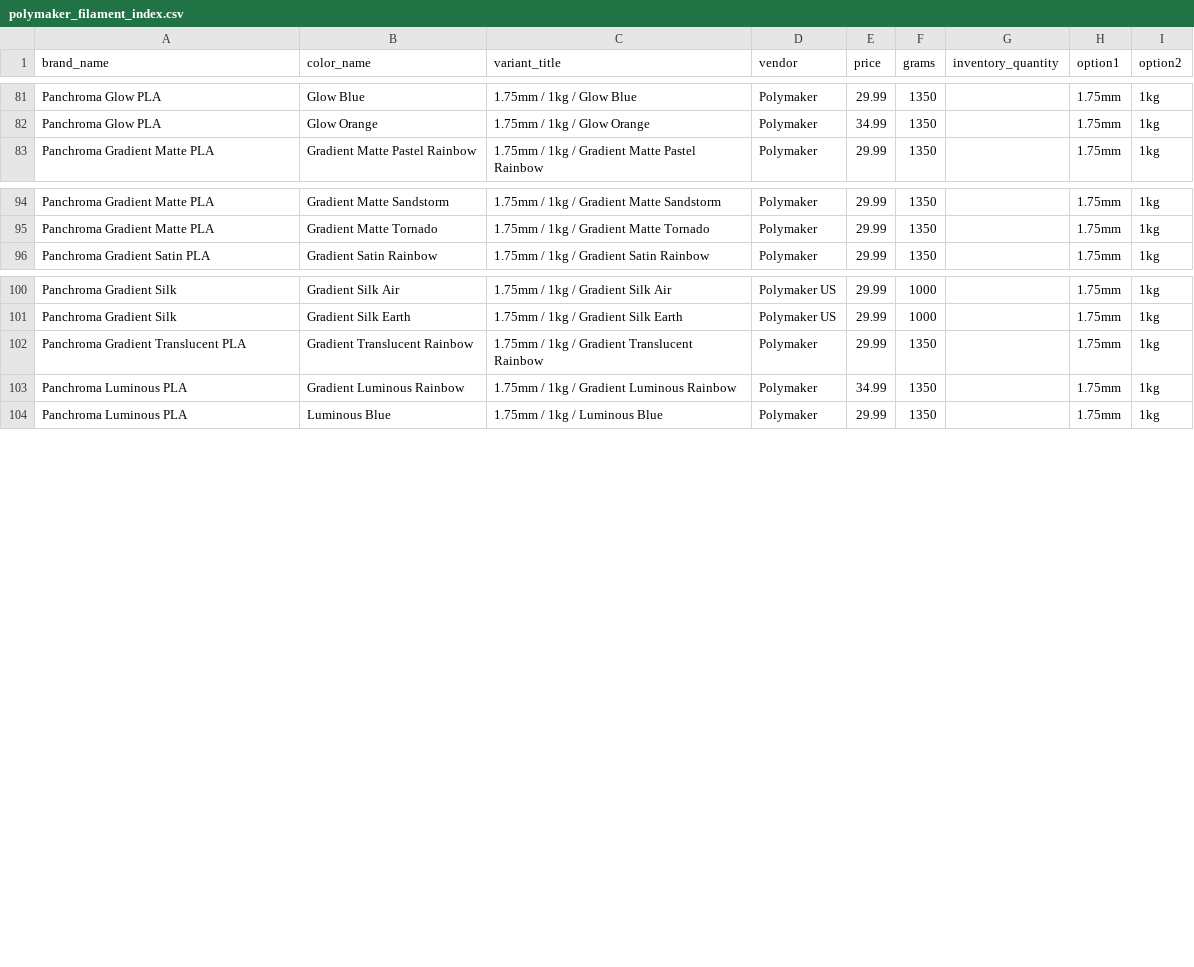
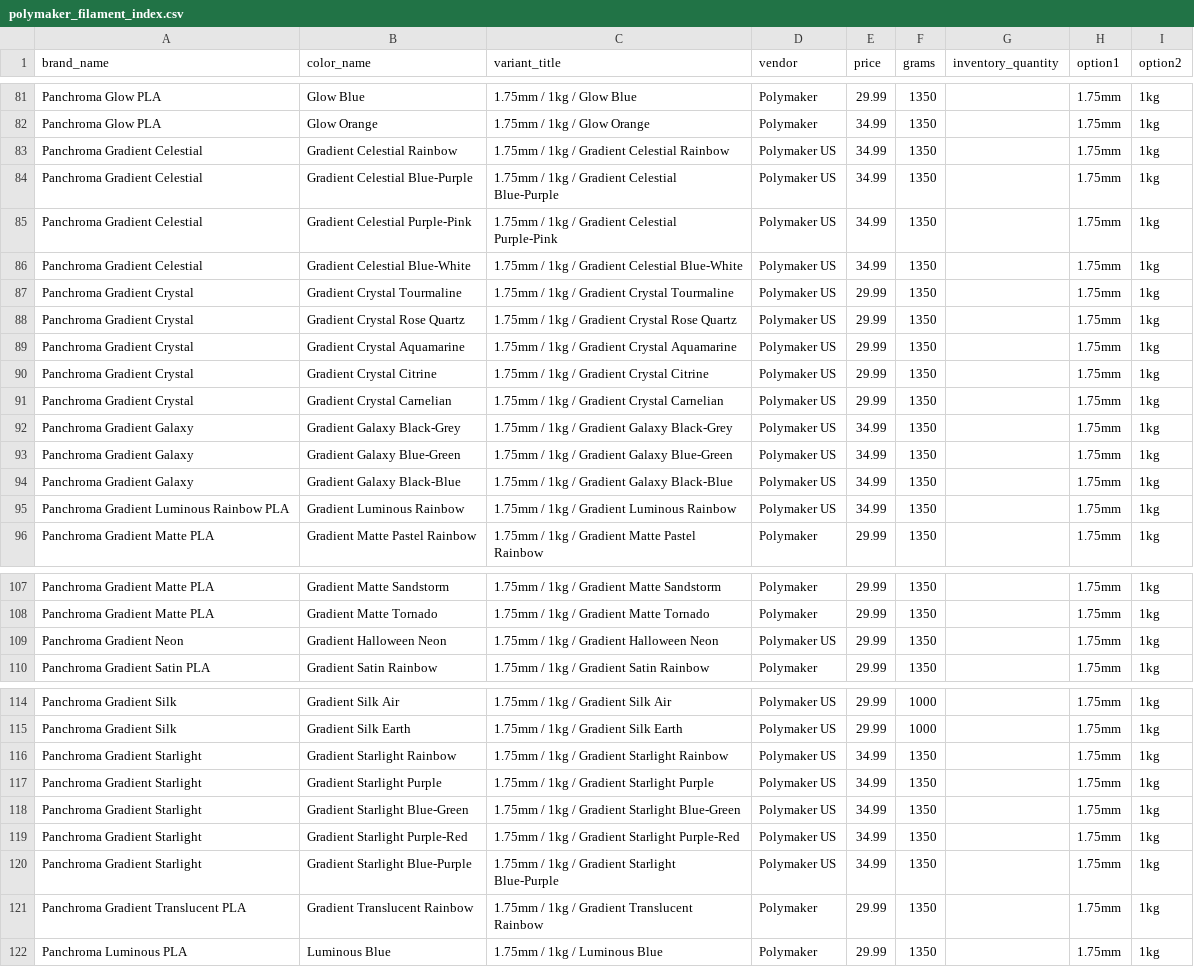
Before and after one commit to TechnicaVivunt/PCBD-ThePrintChipCodexDatabase, a CSV file: dbworker/polymaker_filament_index.csv, drawn as a sheet; only a part is shown, gaps mark what is left out.

```diff
--- a/dbworker/polymaker_filament_index.csv
+++ b/dbworker/polymaker_filament_index.csv
@@ -82,2 +82,15 @@ Panchroma Glow PLA,Glow Blue,1.75mm / 1kg / Glow Blue,Polymaker,29.99,1350,,1.75
 Panchroma Glow PLA,Glow Orange,1.75mm / 1kg / Glow Orange,Polymaker,34.99,1350,,1.75mm,1kg
+Panchroma Gradient Celestial,Gradient Celestial Rainbow,1.75mm / 1kg / Gradient Celestial Rainbow,Polymaker US,34.99,1350,,1.75mm,1kg
+Panchroma Gradient Celestial,Gradient Celestial Blue-Purple,1.75mm / 1kg / Gradient Celestial Blue-Purple,Polymaker US,34.99,1350,,1.75mm,1kg
+Panchroma Gradient Celestial,Gradient Celestial Purple-Pink,1.75mm / 1kg / Gradient Celestial Purple-Pink,Polymaker US,34.99,1350,,1.75mm,1kg
+Panchroma Gradient Celestial,Gradient Celestial Blue-White,1.75mm / 1kg / Gradient Celestial Blue-White,Polymaker US,34.99,1350,,1.75mm,1kg
+Panchroma Gradient Crystal,Gradient Crystal Tourmaline,1.75mm / 1kg / Gradient Crystal Tourmaline,Polymaker US,29.99,1350,,1.75mm,1kg
+Panchroma Gradient Crystal,Gradient Crystal Rose Quartz,1.75mm / 1kg / Gradient Crystal Rose Quartz,Polymaker US,29.99,1350,,1.75mm,1kg
+Panchroma Gradient Crystal,Gradient Crystal Aquamarine,1.75mm / 1kg / Gradient Crystal Aquamarine,Polymaker US,29.99,1350,,1.75mm,1kg
+Panchroma Gradient Crystal,Gradient Crystal Citrine,1.75mm / 1kg / Gradient Crystal Citrine,Polymaker US,29.99,1350,,1.75mm,1kg
+Panchroma Gradient Crystal,Gradient Crystal Carnelian,1.75mm / 1kg / Gradient Crystal Carnelian,Polymaker US,29.99,1350,,1.75mm,1kg
+Panchroma Gradient Galaxy,Gradient Galaxy Black-Grey,1.75mm / 1kg / Gradient Galaxy Black-Grey,Polymaker US,34.99,1350,,1.75mm,1kg
+Panchroma Gradient Galaxy,Gradient Galaxy Blue-Green,1.75mm / 1kg / Gradient Galaxy Blue-Green,Polymaker US,34.99,1350,,1.75mm,1kg
+Panchroma Gradient Galaxy,Gradient Galaxy Black-Blue,1.75mm / 1kg / Gradient Galaxy Black-Blue,Polymaker US,34.99,1350,,1.75mm,1kg
+Panchroma Gradient Luminous Rainbow PLA,Gradient Luminous Rainbow,1.75mm / 1kg / Gradient Luminous Rainbow,Polymaker US,34.99,1350,,1.75mm,1kg
 Panchroma Gradient Matte PLA,Gradient Matte Pastel Rainbow,1.75mm / 1kg / Gradient Matte Pastel Rainbow,Polymaker,29.99,1350,,1.75mm,1kg
@@ -95,2 +108,3 @@ Panchroma Gradient Matte PLA,Gradient Matte Sandstorm,1.75mm / 1kg / Gradient Ma
 Panchroma Gradient Matte PLA,Gradient Matte Tornado,1.75mm / 1kg / Gradient Matte Tornado,Polymaker,29.99,1350,,1.75mm,1kg
+Panchroma Gradient Neon,Gradient Halloween Neon,1.75mm / 1kg / Gradient Halloween Neon,Polymaker US,29.99,1350,,1.75mm,1kg
 Panchroma Gradient Satin PLA,Gradient Satin Rainbow,1.75mm / 1kg / Gradient Satin Rainbow,Polymaker,29.99,1350,,1.75mm,1kg
@@ -101,4 +115,8 @@ Panchroma Gradient Silk,Gradient Silk Air,1.75mm / 1kg / Gradient Silk Air,Polym
 Panchroma Gradient Silk,Gradient Silk Earth,1.75mm / 1kg / Gradient Silk Earth,Polymaker US,29.99,1000,,1.75mm,1kg
+Panchroma Gradient Starlight,Gradient Starlight Rainbow,1.75mm / 1kg / Gradient Starlight Rainbow,Polymaker US,34.99,1350,,1.75mm,1kg
+Panchroma Gradient Starlight,Gradient Starlight Purple,1.75mm / 1kg / Gradient Starlight Purple,Polymaker US,34.99,1350,,1.75mm,1kg
+Panchroma Gradient Starlight,Gradient Starlight Blue-Green,1.75mm / 1kg / Gradient Starlight Blue-Green,Polymaker US,34.99,1350,,1.75mm,1kg
+Panchroma Gradient Starlight,Gradient Starlight Purple-Red,1.75mm / 1kg / Gradient Starlight Purple-Red,Polymaker US,34.99,1350,,1.75mm,1kg
+Panchroma Gradient Starlight,Gradient Starlight Blue-Purple,1.75mm / 1kg / Gradient Starlight Blue-Purple,Polymaker US,34.99,1350,,1.75mm,1kg
 Panchroma Gradient Translucent PLA,Gradient Translucent Rainbow,1.75mm / 1kg / Gradient Translucent Rainbow,Polymaker,29.99,1350,,1.75mm,1kg
-Panchroma Luminous PLA,Gradient Luminous Rainbow,1.75mm / 1kg / Gradient Luminous Rainbow,Polymaker,34.99,1350,,1.75mm,1kg
 Panchroma Luminous PLA,Luminous Blue,1.75mm / 1kg / Luminous Blue,Polymaker,29.99,1350,,1.75mm,1kg
```
Also changed, not shown: 1 other file.
